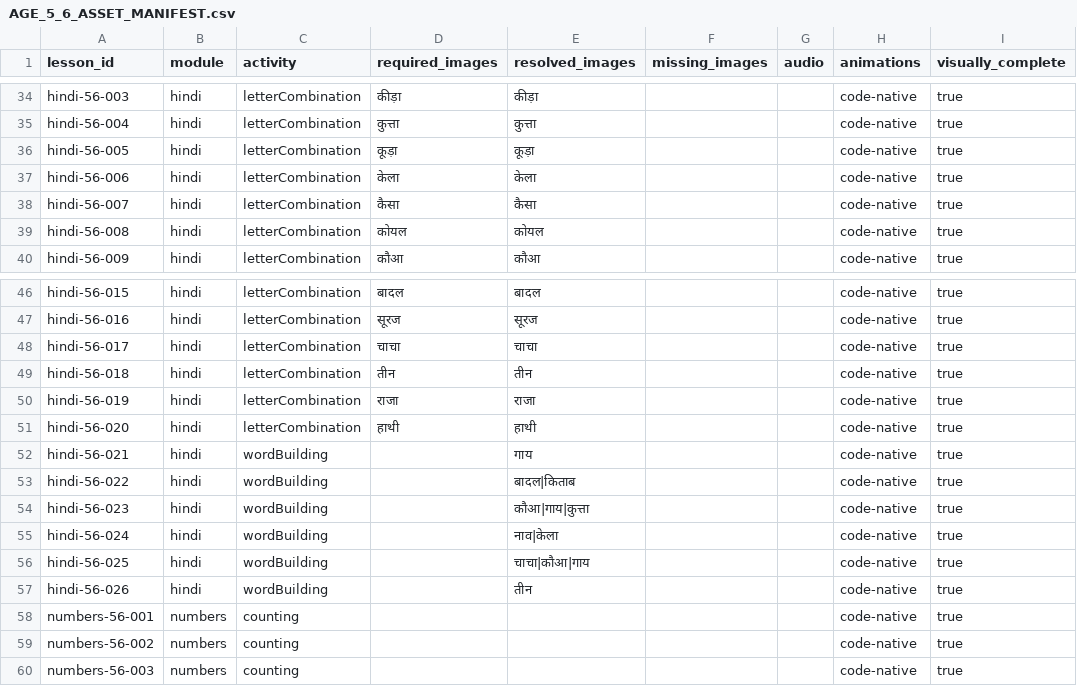
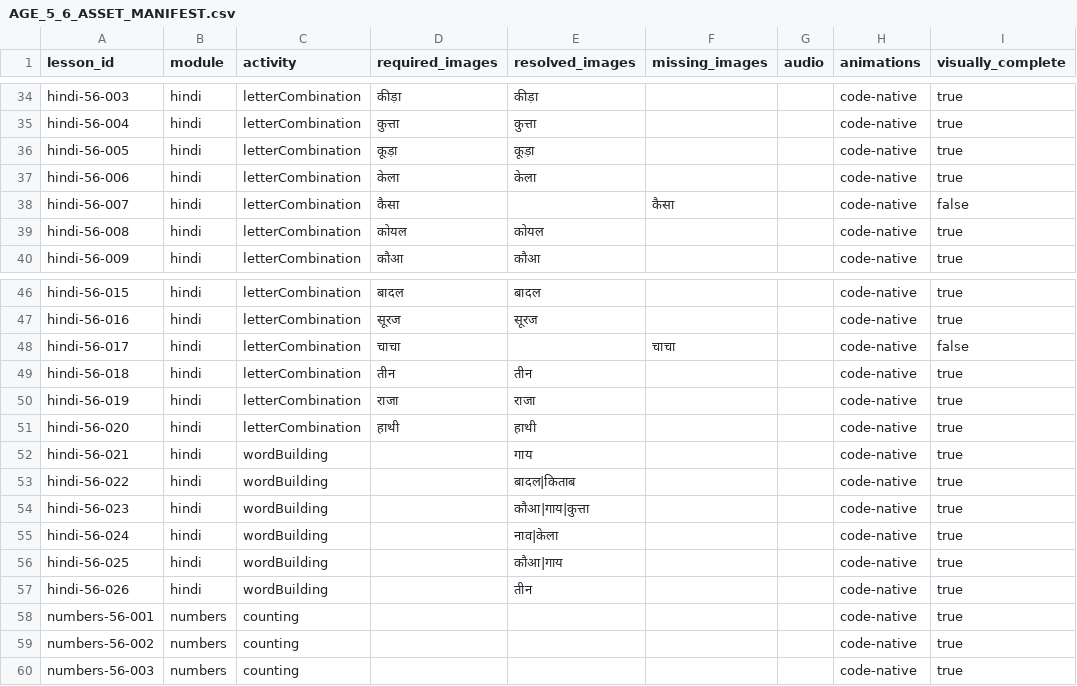
Before and after one commit to aravindreddyca-maker/Aksharamala, a CSV file: audit/AGE_5_6_ASSET_MANIFEST.csv, drawn as a sheet; only a part is shown, gaps mark what is left out.

```diff
--- a/audit/AGE_5_6_ASSET_MANIFEST.csv
+++ b/audit/AGE_5_6_ASSET_MANIFEST.csv
@@ -37,3 +37,3 @@ hindi-56-005,hindi,letterCombination,"कूड़ा","कूड़ा","","","
 hindi-56-006,hindi,letterCombination,"केला","केला","","","code-native",true
-hindi-56-007,hindi,letterCombination,"कैसा","कैसा","","","code-native",true
+hindi-56-007,hindi,letterCombination,"कैसा","","कैसा","","code-native",false
 hindi-56-008,hindi,letterCombination,"कोयल","कोयल","","","code-native",true
@@ -47,3 +47,3 @@ hindi-56-015,hindi,letterCombination,"बादल","बादल","","","code-n
 hindi-56-016,hindi,letterCombination,"सूरज","सूरज","","","code-native",true
-hindi-56-017,hindi,letterCombination,"चाचा","चाचा","","","code-native",true
+hindi-56-017,hindi,letterCombination,"चाचा","","चाचा","","code-native",false
 hindi-56-018,hindi,letterCombination,"तीन","तीन","","","code-native",true
@@ -55,3 +55,3 @@ hindi-56-023,hindi,wordBuilding,"","कौआ|गाय|कुत्ता","","
 hindi-56-024,hindi,wordBuilding,"","नाव|केला","","","code-native",true
-hindi-56-025,hindi,wordBuilding,"","चाचा|कौआ|गाय","","","code-native",true
+hindi-56-025,hindi,wordBuilding,"","कौआ|गाय","","","code-native",true
 hindi-56-026,hindi,wordBuilding,"","तीन","","","code-native",true
```
Also changed, not shown: 31 other files.
